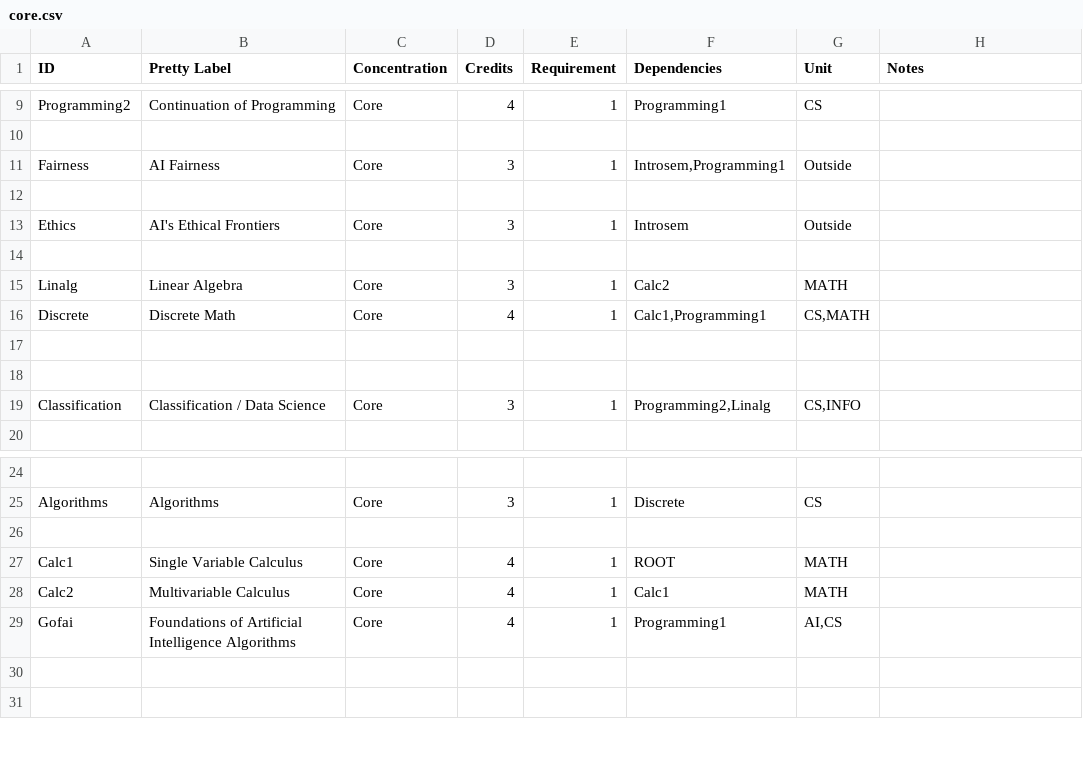
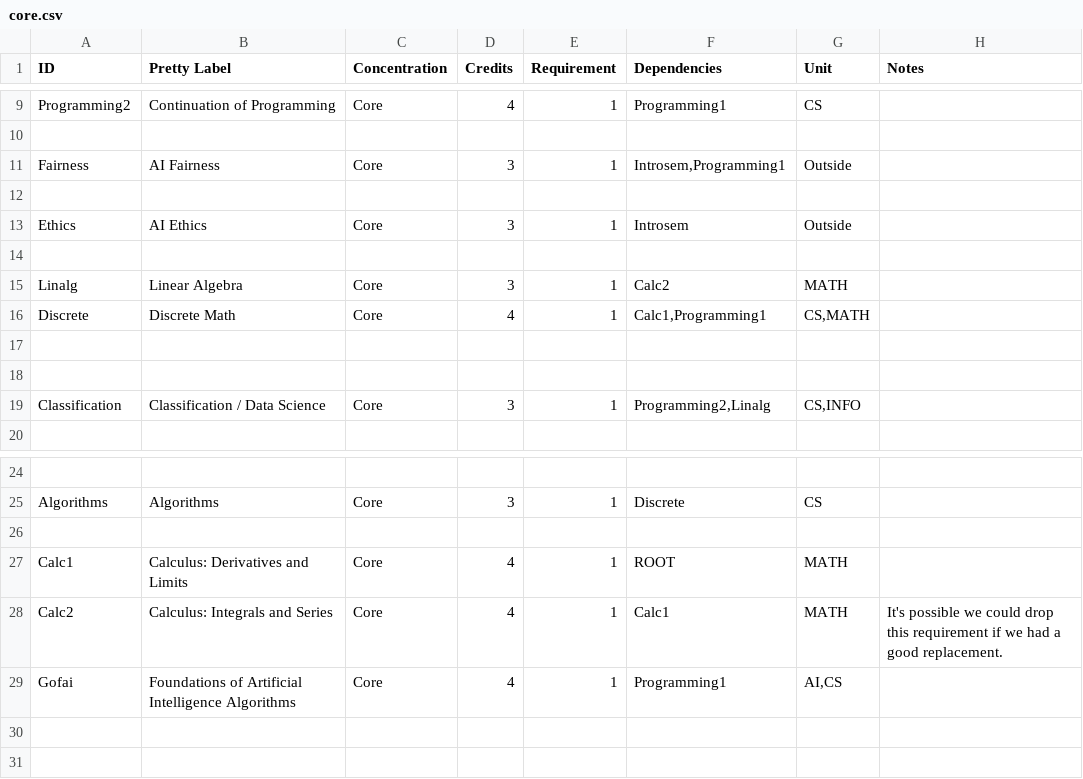
Before and after one commit to ezubaric/bs_in_ai, a CSV file: course_source/core.csv, drawn as a sheet; only a part is shown, gaps mark what is left out.

```diff
--- a/course_source/core.csv
+++ b/course_source/core.csv
@@ -12,3 +12,3 @@ Fairness,AI Fairness,Core,3,1,"Introsem,Programming1",Outside,
 ,,,,,,,
-Ethics,AI's Ethical Frontiers,Core,3,1,Introsem,Outside,
+Ethics,AI Ethics,Core,3,1,Introsem,Outside,
 ,,,,,,,
@@ -26,4 +26,4 @@ Algorithms,Algorithms,Core,3,1,Discrete,CS,
 ,,,,,,,
-Calc1,Single Variable Calculus,Core,4,1,ROOT,MATH,
-Calc2,Multivariable Calculus,Core,4,1,Calc1,MATH,
+Calc1,Calculus: Derivatives and Limits,Core,4,1,ROOT,MATH,
+Calc2,Calculus: Integrals and Series,Core,4,1,Calc1,MATH,It's possible we could drop this requirement if we had a good replacement.
 Gofai,Foundations of Artificial Intelligence Algorithms,Core,4,1,Programming1,"AI,CS",
```
Also changed, not shown: 10 other files.
